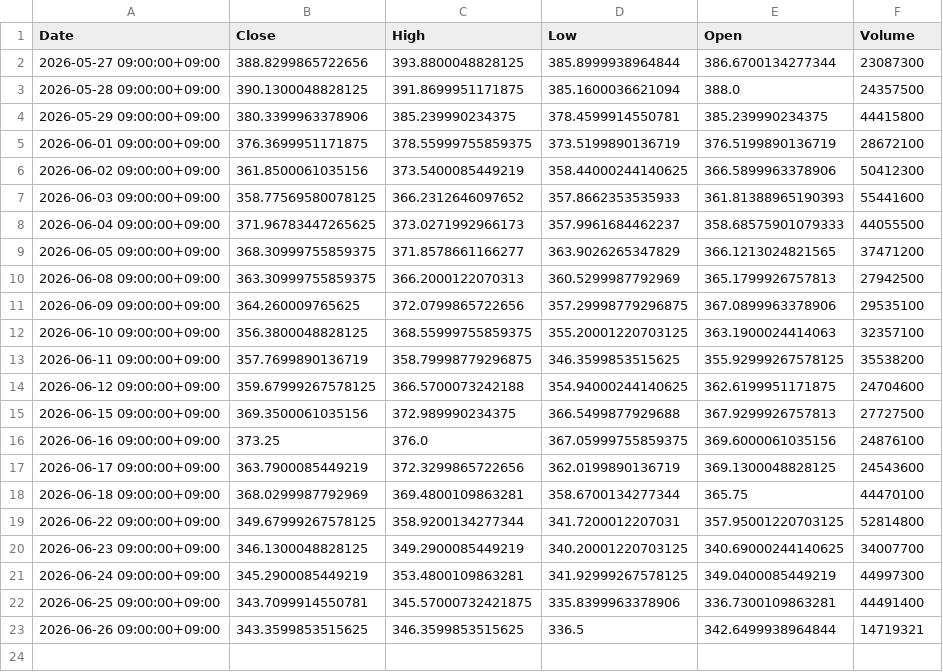
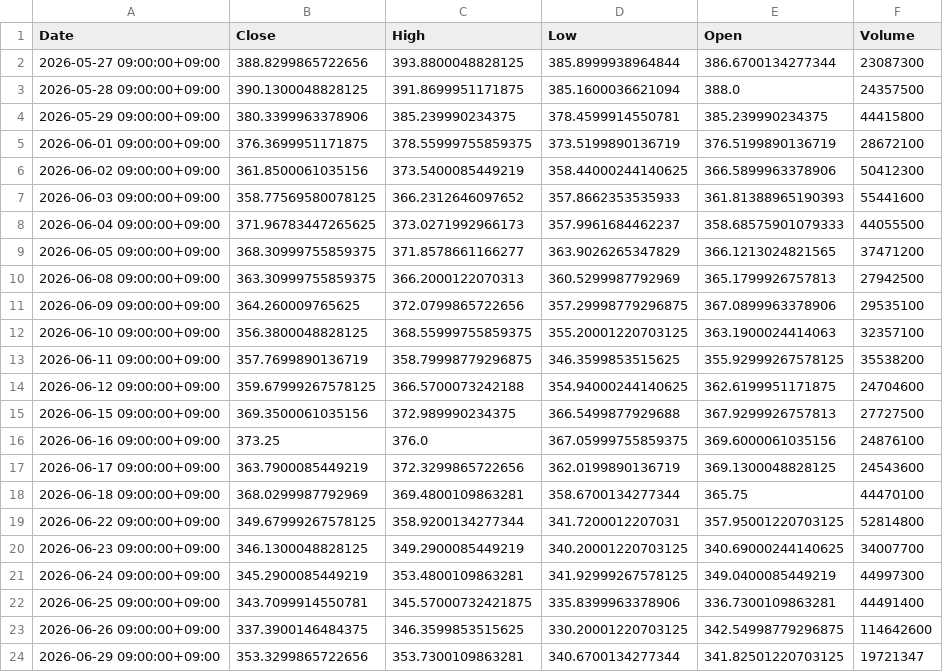
Before and after one commit to libelolen57-dotcom/j-titan, a CSV file: data/us/GOOGL.csv, drawn as a sheet.

```diff
--- a/data/us/GOOGL.csv
+++ b/data/us/GOOGL.csv
@@ -22,2 +22,3 @@ Date,Close,High,Low,Open,Volume
 2026-06-25 09:00:00+09:00,343.7099914550781,345.57000732421875,335.8399963378906,336.7300109863281,44491400
-2026-06-26 09:00:00+09:00,343.3599853515625,346.3599853515625,336.5,342.6499938964844,14719321
+2026-06-26 09:00:00+09:00,337.3900146484375,346.3599853515625,330.20001220703125,342.54998779296875,114642600
+2026-06-29 09:00:00+09:00,353.3299865722656,353.7300109863281,340.6700134277344,341.82501220703125,19721347
```
Also changed, not shown: data/us/AMZN.csv, data/us/AVGO.csv, 38 other files.
